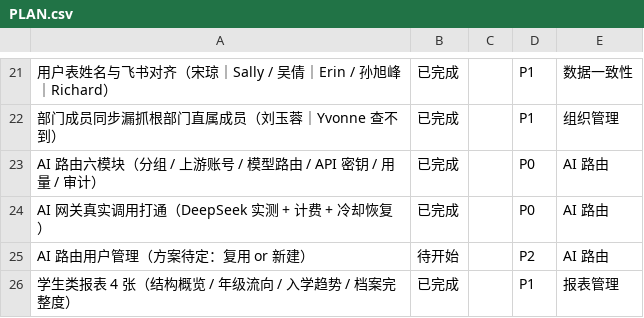
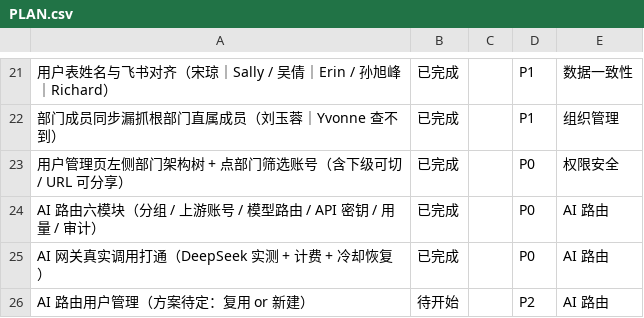
Before and after one commit to sunxufeng/acms, a CSV file: PLAN.csv, drawn as a sheet; only a part is shown, gaps mark what is left out; the shorter side is filled out with more unchanged rows; the diff names each change by its address in the sheet, - before the commit and + after, or states it on an @@ line.

Commit message:
docs(plan): 同步计划与归档 —— 用户管理页左侧部门架构树（9 条）

```diff
--- a/PLAN.csv
+++ b/PLAN.csv
+row 23: 用户管理页左侧部门架构树 + 点部门筛选账号（含下级可切 / URL 可分享） | 已完成 |  | P0 | 权限安全
```
Also changed, not shown: 2 other files.
